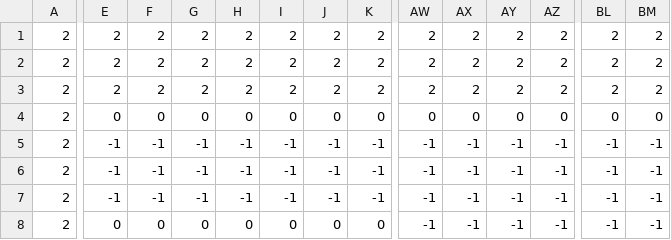
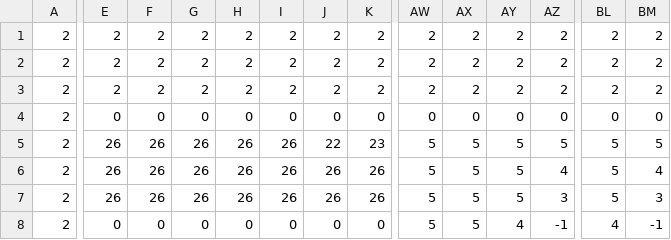
Before and after one commit to HoratioZEDU/horatiozedu.github.io, a CSV file: assets/maps/level1.csv, drawn as a sheet; only a part is shown, gaps mark what is left out; the diff covers the shown part only; the diff names each change by its address in the sheet, - before the commit and + after, or states it on an @@ line.

Commit message:
added level 2 and shadows to level 1

```diff
--- a/assets/maps/level1.csv
+++ b/assets/maps/level1.csv
-E5:E7: -1
+E5:E7: 26
-F5:F7: -1
+F5:F7: 26
-G5:G7: -1
+G5:G7: 26
-H5:H7: -1
+H5:H7: 26
-I5:I7: -1
+I5:I7: 26
-J5: -1
+J5: 22
-K5: -1
+K5: 23
-AW5:AW8: -1
+AW5:AW8: 5
-AX5:AX8: -1
+AX5:AX8: 5
-AY5:AY7: -1
+AY5:AY7: 5
-AZ5: -1
+AZ5: 5
-BL5:BL7: -1
+BL5:BL7: 5
-BM5: -1
+BM5: 5
-J6:J7: -1
+J6:J7: 26
-K6:K7: -1
+K6:K7: 26
-AZ6: -1
+AZ6: 4
-BM6: -1
+BM6: 4
-AZ7: -1
+AZ7: 3
-BM7: -1
+BM7: 3
-AY8: -1
+AY8: 4
-BL8: -1
+BL8: 4
```
Also changed, not shown: 131 edited cells elsewhere in this file, 3 other files.
